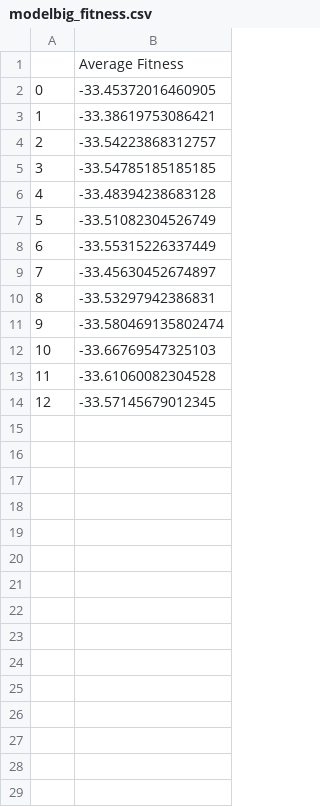
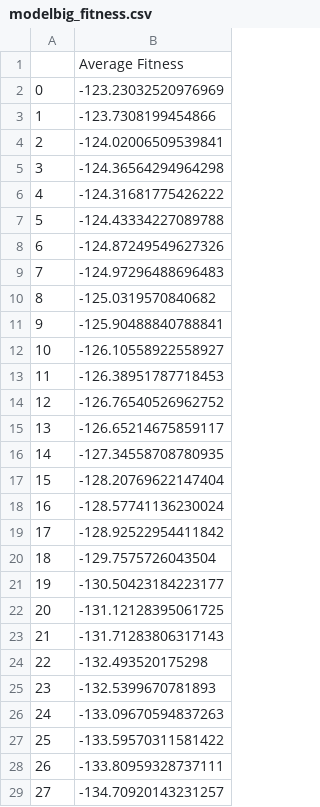
Before and after one commit to lawrencetheabhorrence/SF-Scheduler-algo, a CSV file: src/data/modelbig_fitness.csv, drawn as a sheet; only a part is shown; the diff covers the shown part only.

```diff
--- a/src/data/modelbig_fitness.csv
+++ b/src/data/modelbig_fitness.csv
@@ -1,14 +1,29 @@
 ,Average Fitness
-0,-33.45372016460905
-1,-33.38619753086421
-2,-33.54223868312757
-3,-33.54785185185185
-4,-33.48394238683128
-5,-33.51082304526749
-6,-33.55315226337449
-7,-33.45630452674897
-8,-33.53297942386831
-9,-33.580469135802474
-10,-33.66769547325103
-11,-33.61060082304528
-12,-33.57145679012345
+0,-123.23032520976969
+1,-123.7308199454866
+2,-124.02006509539841
+3,-124.36564294964298
+4,-124.31681775426222
+5,-124.43334227089788
+6,-124.87249549627326
+7,-124.97296488696483
+8,-125.0319570840682
+9,-125.90488840788841
+10,-126.10558922558927
+11,-126.38951787718453
+12,-126.76540526962752
+13,-126.65214675859117
+14,-127.34558708780935
+15,-128.20769622147404
+16,-128.57741136230024
+17,-128.92522954411842
+18,-129.7575726043504
+19,-130.50423184223177
+20,-131.12128395061725
+21,-131.71283806317143
+22,-132.493520175298
+23,-132.5399670781893
+24,-133.09670594837263
+25,-133.59570311581422
+26,-133.80959328737111
+27,-134.70920143231257
```
Also changed, not shown: 23 added rows elsewhere in this file, 34 other files.
